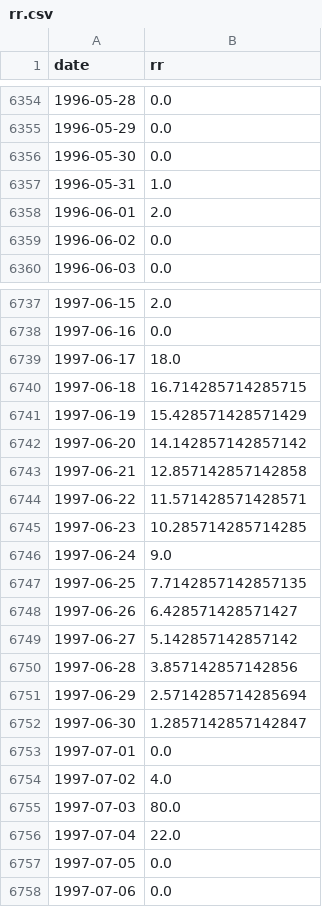
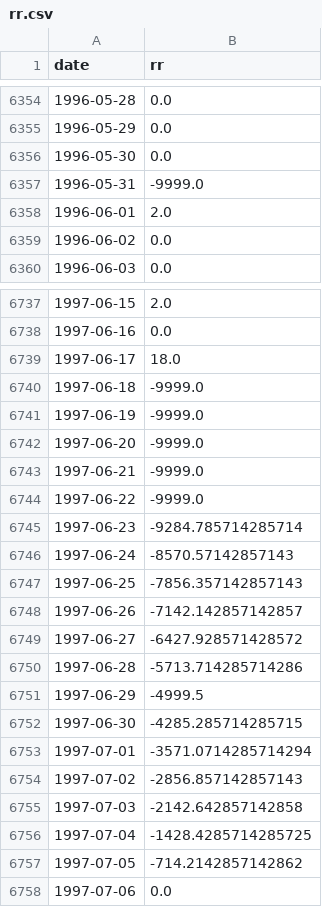
Before and after one commit to claireley/ML-project, a CSV file: data/clean/rr.csv, drawn as a sheet; only a part is shown, gaps mark what is left out.

```diff
--- a/data/clean/rr.csv
+++ b/data/clean/rr.csv
@@ -6356,3 +6356,3 @@ date;rr
 1996-05-30;0.0
-1996-05-31;1.0
+1996-05-31;-9999.0
 1996-06-01;2.0
@@ -6739,20 +6739,20 @@ date;rr
 1997-06-17;18.0
-1997-06-18;16.714285714285715
-1997-06-19;15.428571428571429
-1997-06-20;14.142857142857142
-1997-06-21;12.857142857142858
-1997-06-22;11.571428571428571
-1997-06-23;10.285714285714285
-1997-06-24;9.0
-1997-06-25;7.7142857142857135
-1997-06-26;6.428571428571427
-1997-06-27;5.142857142857142
-1997-06-28;3.857142857142856
-1997-06-29;2.5714285714285694
-1997-06-30;1.2857142857142847
-1997-07-01;0.0
-1997-07-02;4.0
-1997-07-03;80.0
-1997-07-04;22.0
-1997-07-05;0.0
+1997-06-18;-9999.0
+1997-06-19;-9999.0
+1997-06-20;-9999.0
+1997-06-21;-9999.0
+1997-06-22;-9999.0
+1997-06-23;-9284.785714285714
+1997-06-24;-8570.57142857143
+1997-06-25;-7856.357142857143
+1997-06-26;-7142.142857142857
+1997-06-27;-6427.928571428572
+1997-06-28;-5713.714285714286
+1997-06-29;-4999.5
+1997-06-30;-4285.285714285715
+1997-07-01;-3571.0714285714294
+1997-07-02;-2856.857142857143
+1997-07-03;-2142.642857142858
+1997-07-04;-1428.4285714285725
+1997-07-05;-714.2142857142862
 1997-07-06;0.0
```
Also changed, not shown: data/clean/cc.csv, data/clean/pp.csv, 9 other files.
